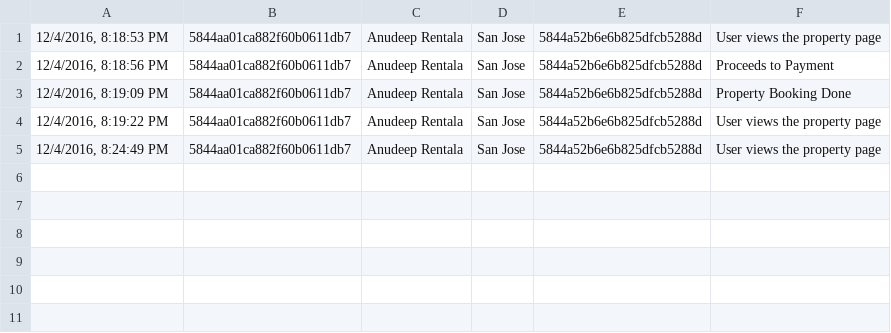
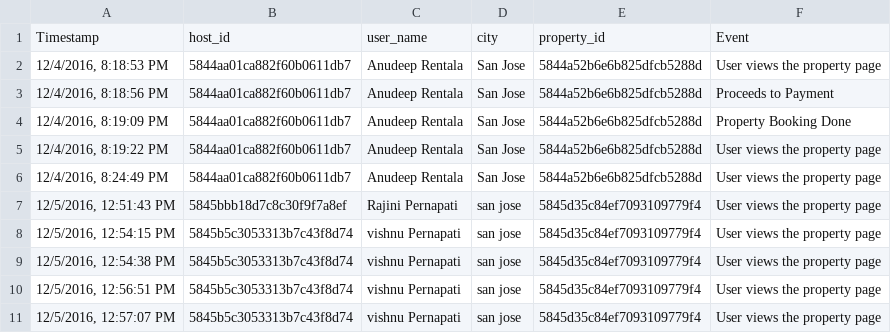
Before and after one commit to rentala/CMPE273AirbnbProj, a TSV file: code/AirbnbClient/logs/userTrace.tsv, drawn as a sheet.

```diff
--- a/code/AirbnbClient/logs/userTrace.tsv
+++ b/code/AirbnbClient/logs/userTrace.tsv
@@ -1 +1,2 @@
+Timestamp	host_id	user_name	city	property_id	Event
 12/4/2016, 8:18:53 PM	5844aa01ca882f60b0611db7	Anudeep Rentala	San Jose	5844a52b6e6b825dfcb5288d	User views the property page
@@ -5 +6,6 @@
 12/4/2016, 8:24:49 PM	5844aa01ca882f60b0611db7	Anudeep Rentala	San Jose	5844a52b6e6b825dfcb5288d	User views the property page
+12/5/2016, 12:51:43 PM	5845bbb18d7c8c30f9f7a8ef	Rajini Pernapati	san jose	5845d35c84ef7093109779f4	User views the property page
+12/5/2016, 12:54:15 PM	5845b5c3053313b7c43f8d74	vishnu Pernapati	san jose	5845d35c84ef7093109779f4	User views the property page
+12/5/2016, 12:54:38 PM	5845b5c3053313b7c43f8d74	vishnu Pernapati	san jose	5845d35c84ef7093109779f4	User views the property page
+12/5/2016, 12:56:51 PM	5845b5c3053313b7c43f8d74	vishnu Pernapati	san jose	5845d35c84ef7093109779f4	User views the property page
+12/5/2016, 12:57:07 PM	5845b5c3053313b7c43f8d74	vishnu Pernapati	san jose	5845d35c84ef7093109779f4	User views the property page
```
Also changed, not shown: code/AirbnbClient/logs/pageClicks.tsv, code/AirbnbClient/logs/propClicks.tsv, 13 other files.
